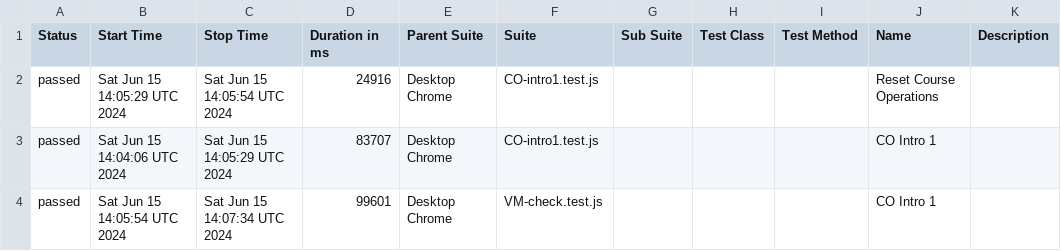
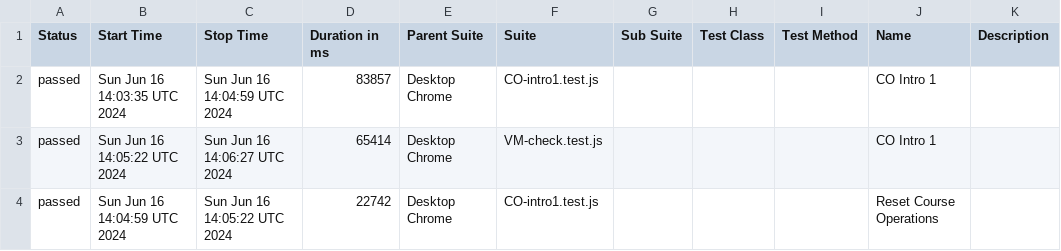
Before and after one commit to correlation-one/ContQA-V2, a CSV file: data/suites.csv, drawn as a sheet.

```diff
--- a/data/suites.csv
+++ b/data/suites.csv
@@ -1,4 +1,4 @@
 "Status","Start Time","Stop Time","Duration in ms","Parent Suite","Suite","Sub Suite","Test Class","Test Method","Name","Description"
-"passed","Sat Jun 15 14:05:29 UTC 2024","Sat Jun 15 14:05:54 UTC 2024","24916","Desktop Chrome","CO-intro1.test.js","","","","Reset Course Operations",""
-"passed","Sat Jun 15 14:04:06 UTC 2024","Sat Jun 15 14:05:29 UTC 2024","83707","Desktop Chrome","CO-intro1.test.js","","","","CO Intro 1",""
-"passed","Sat Jun 15 14:05:54 UTC 2024","Sat Jun 15 14:07:34 UTC 2024","99601","Desktop Chrome","VM-check.test.js","","","","CO Intro 1",""
+"passed","Sun Jun 16 14:03:35 UTC 2024","Sun Jun 16 14:04:59 UTC 2024","83857","Desktop Chrome","CO-intro1.test.js","","","","CO Intro 1",""
+"passed","Sun Jun 16 14:05:22 UTC 2024","Sun Jun 16 14:06:27 UTC 2024","65414","Desktop Chrome","VM-check.test.js","","","","CO Intro 1",""
+"passed","Sun Jun 16 14:04:59 UTC 2024","Sun Jun 16 14:05:22 UTC 2024","22742","Desktop Chrome","CO-intro1.test.js","","","","Reset Course Operations",""
```
Also changed, not shown: 27 other files.
